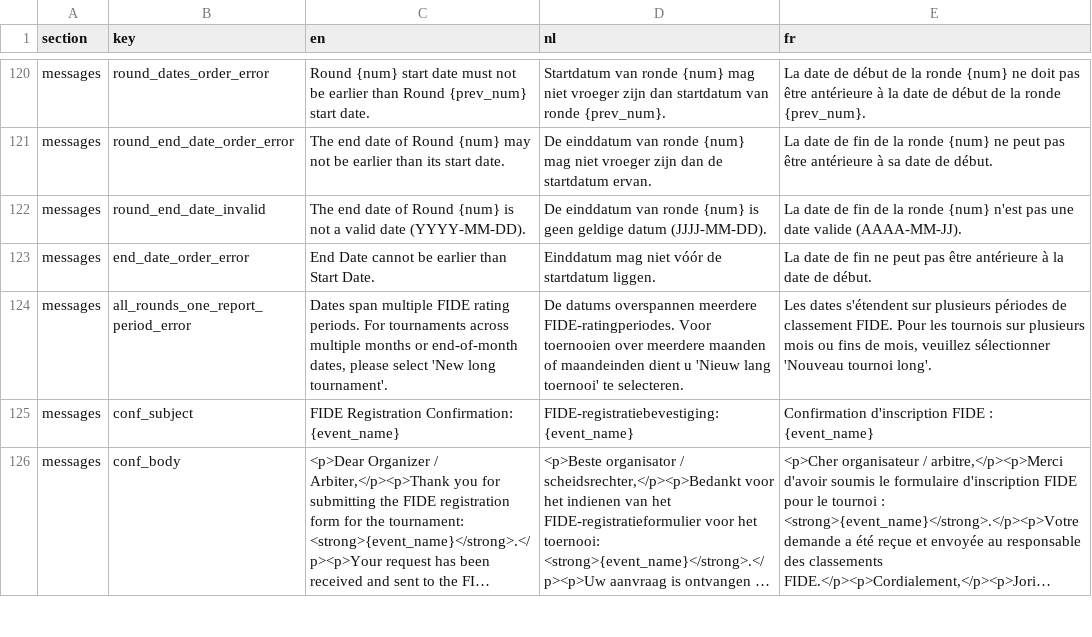
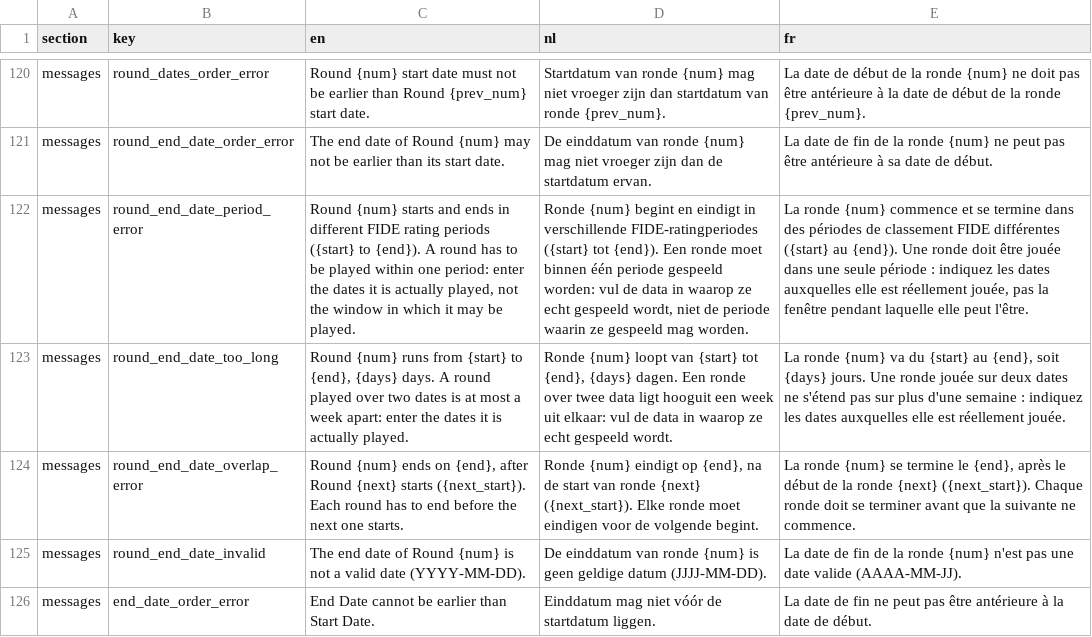
Before and after one commit to FRBE-KBSB-KSB/kbsb, a CSV file: src/kbsb/fide/translations_fide.csv, drawn as a sheet; only a part is shown, gaps mark what is left out; the shorter side is filled out with more unchanged rows; long unchanged cells end in …; the diff names each change by its address in the sheet, - before the commit and + after, or states it on an @@ line.

Commit message:
fide form: a round's end date stays in its FIDE period, within a week, before the next round

```diff
--- a/src/kbsb/fide/translations_fide.csv
+++ b/src/kbsb/fide/translations_fide.csv
+row 122: messages | round_end_date_period_error | Round {num} starts and ends in different FIDE rating periods ({start} to {end}). A round has to be played within one period: enter the dates it is actually played, not the window in which it may be played. | Ronde {num} begint en eindigt in verschillende FIDE-ratingperiodes ({start} tot {end}). Een ronde moet binnen één periode gespeeld worden: vul de data in waarop ze echt gespeeld wordt, niet de periode waarin ze gespeeld mag worden. | La ronde {num} commence et se termine dans des périodes de classement FIDE différentes ({start} au {end}). Une ronde doit être jouée dans une seule période : indiquez les dates auxquelles elle est réellement jouée, pas la fenêtre pendant laquelle elle peut l'être.
+row 123: messages | round_end_date_too_long | Round {num} runs from {start} to {end}, {days} days. A round played over two dates is at most a week apart: enter the dates it is actually played. | Ronde {num} loopt van {start} tot {end}, {days} dagen. Een ronde over twee data ligt hooguit een week uit elkaar: vul de data in waarop ze echt gespeeld wordt. | La ronde {num} va du {start} au {end}, soit {days} jours. Une ronde jouée sur deux dates ne s'étend pas sur plus d'une semaine : indiquez les dates auxquelles elle est réellement jouée.
+row 124: messages | round_end_date_overlap_error | Round {num} ends on {end}, after Round {next} starts ({next_start}). Each round has to end before the next one starts. | Ronde {num} eindigt op {end}, na de start van ronde {next} ({next_start}). Elke ronde moet eindigen voor de volgende begint. | La ronde {num} se termine le {end}, après le début de la ronde {next} ({next_start}). Chaque ronde doit se terminer avant que la suivante ne commence.
```
Also changed, not shown: 4 other files.
